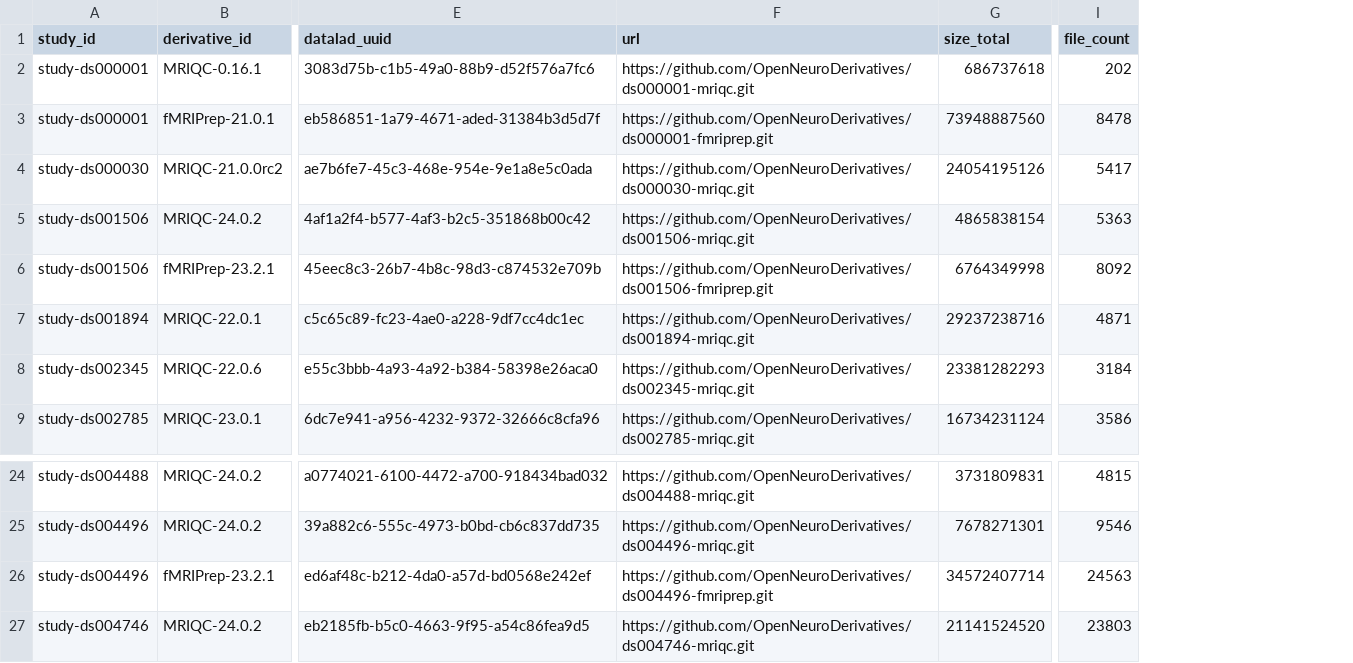
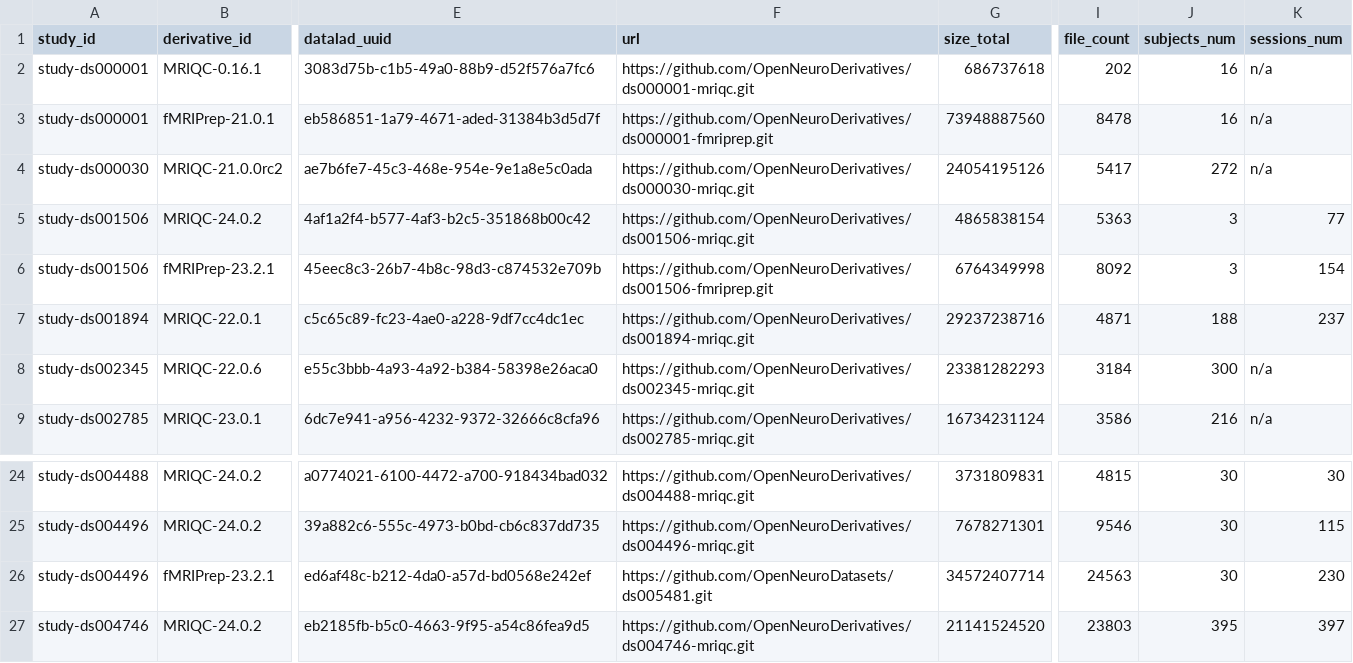
Before and after one commit to OpenNeuroStudies/OpenNeuroStudies, a TSV file: studies+derivatives.tsv, drawn as a sheet; only a part is shown, gaps mark what is left out; the diff names each change by its address in the sheet, - before the commit and + after, or states it on an @@ line.

Commit message:
Enhance extractions for sourcedata with more info on bold dynamics
We have bold_trs as dict[str,int] since json requires string keys.  YAML does not have
that limitation so may be at some point we would switch but then we might get some wild
1.33333333 values etc

```diff
--- a/studies+derivatives.tsv
+++ b/studies+derivatives.tsv
+column J (subjects_num), rows 2-9: 16 | 16 | 272 | 3 | 3 | 188 | 300 | 216; rows 24-27: 30 | 30 | 30 | 395
+column K (sessions_num), rows 2-9: n/a | n/a | n/a | 77 | 154 | 237 | n/a | n/a; rows 24-27: 30 | 115 | 230 | 397
-F26 (url): https://github.com/OpenNeuroDerivatives/ds004496-fmriprep.git
+F26 (url): https://github.com/OpenNeuroDatasets/ds005481.git
```
Also changed, not shown: studies.tsv, 4 other files.
